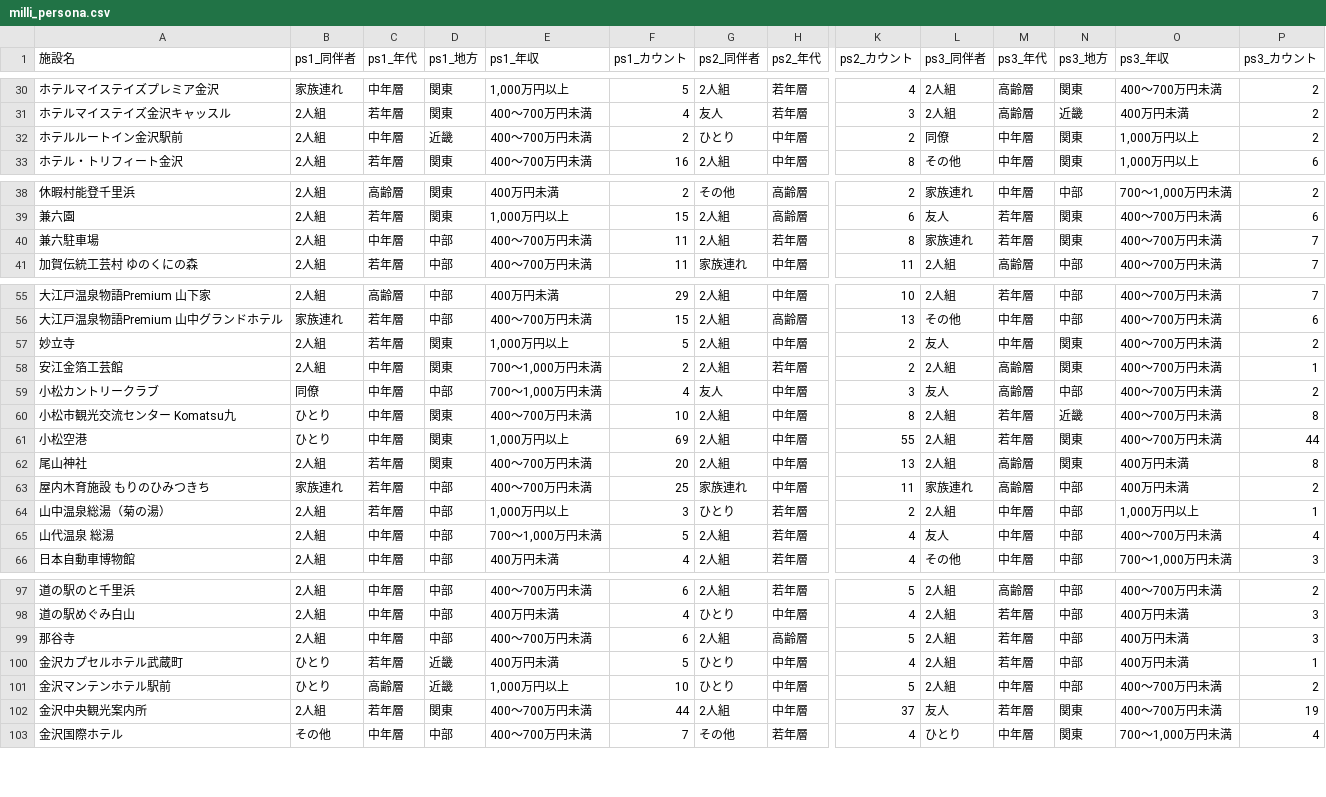
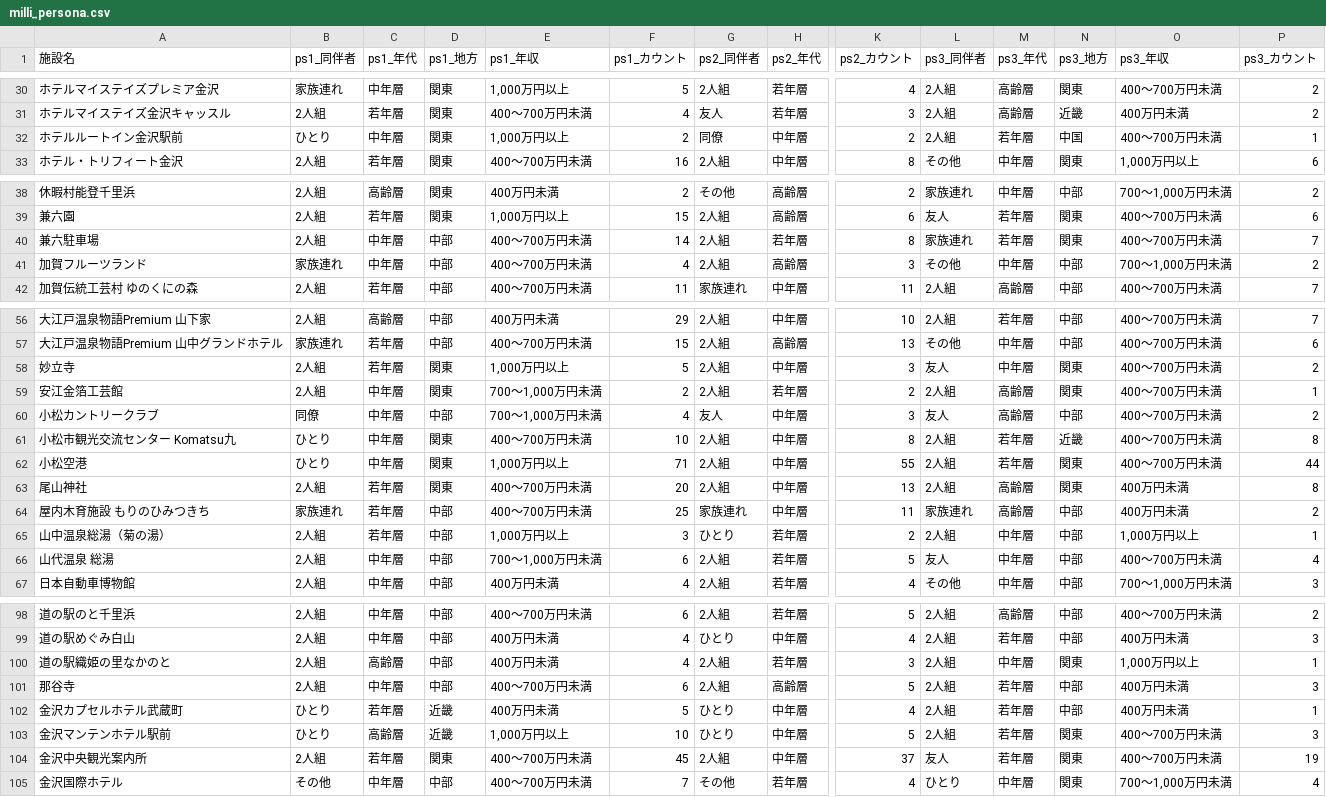
Before and after one commit to codefornoto/TIFO, a CSV file: ishikawa/milli_persona.csv, drawn as a sheet; only a part is shown, gaps mark what is left out; addresses are those after the commit; rows hold the shown columns only; the diff covers the shown part only; the diff names each change by its address in the sheet, - before the commit and + after, or states it on an @@ line.

```diff
--- a/ishikawa/milli_persona.csv
+++ b/ishikawa/milli_persona.csv
-B32 (ps1_同伴者): 2人組
+B32 (ps1_同伴者): ひとり
-D32 (ps1_地方): 近畿
+D32 (ps1_地方): 関東
-E32 (ps1_年収): 400～700万円未満
+E32 (ps1_年収): 1,000万円以上
-G32 (ps2_同伴者): ひとり
+G32 (ps2_同伴者): 同僚
-L32 (ps3_同伴者): 同僚
+L32 (ps3_同伴者): 2人組
-M32 (ps3_年代): 中年層
+M32 (ps3_年代): 若年層
-N32 (ps3_地方): 関東
+N32 (ps3_地方): 中国
-O32 (ps3_年収): 1,000万円以上
+O32 (ps3_年収): 400～700万円未満
-P32 (ps3_カウント): 2
+P32 (ps3_カウント): 1
-F40 (ps1_カウント): 11
+F40 (ps1_カウント): 14
+row 41: 加賀フルーツランド | 家族連れ | 中年層 | 中部 | 400～700万円未満 | 4 | 2人組 | 高齢層 | 3 | その他 | 中年層 | 中部 | 700～1,000万円未満 | 2
-K58 (ps2_カウント): 2
+K58 (ps2_カウント): 3
-F62 (ps1_カウント): 69
+F62 (ps1_カウント): 71
-F66 (ps1_カウント): 5
+F66 (ps1_カウント): 6
-K66 (ps2_カウント): 4
+K66 (ps2_カウント): 5
+row 100: 道の駅織姫の里なかのと | 2人組 | 高齢層 | 中部 | 400万円未満 | 4 | 2人組 | 若年層 | 3 | 2人組 | 中年層 | 関東 | 1,000万円以上 | 1
-M103 (ps3_年代): 中年層
+M103 (ps3_年代): 若年層
-N103 (ps3_地方): 中部
+N103 (ps3_地方): 関東
-P103 (ps3_カウント): 2
+P103 (ps3_カウント): 3
-F104 (ps1_カウント): 44
+F104 (ps1_カウント): 45
```
Also changed, not shown: 10 edited cells elsewhere in this file, ishikawa/milli_score.csv, 1 other file.
